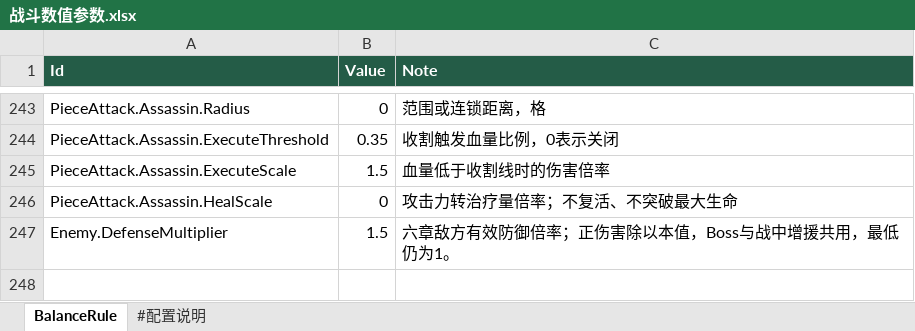
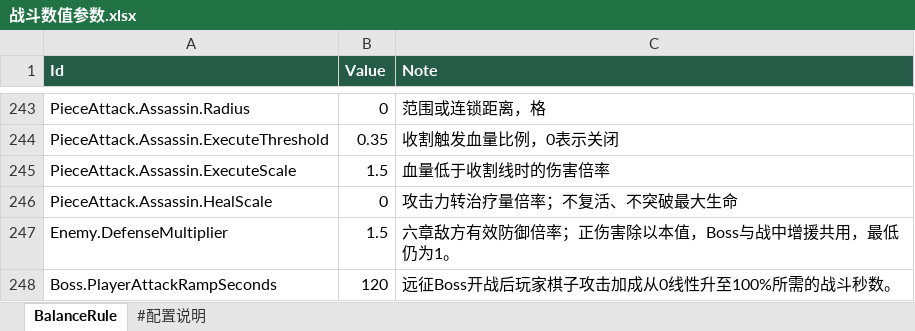
Before and after one commit to Yokino337088/RevGame, an Excel workbook: RevGame_Client/配置表/战斗数值参数.xlsx, sheet BalanceRule, drawn as a sheet; only a part is shown, gaps mark what is left out; values as stored, in another font and other column widths than the file's, no borders; the diff names each change by its address in the sheet, - before the commit and + after, or states it on an @@ line.

```diff
--- a/RevGame_Client/配置表/战斗数值参数.xlsx (sheet BalanceRule)
+++ b/RevGame_Client/配置表/战斗数值参数.xlsx (sheet BalanceRule)
+row 248: Boss.PlayerAttackRampSeconds | 120 | 远征Boss开战后玩家棋子攻击加成从0线性升至100%所需的战斗秒数。
```
Also changed, not shown: 14 other files.
